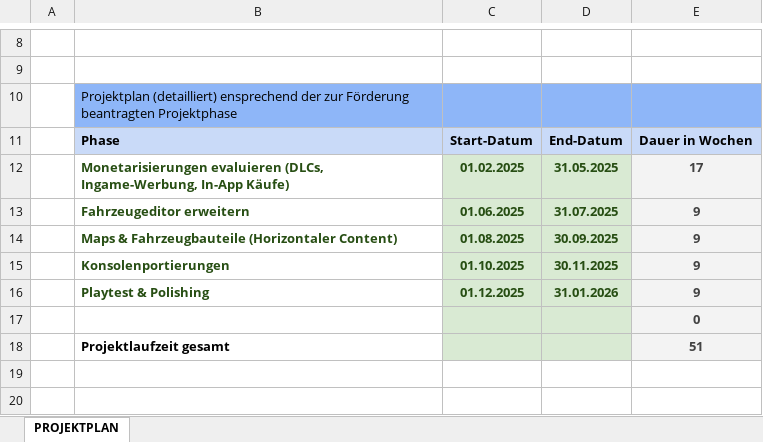
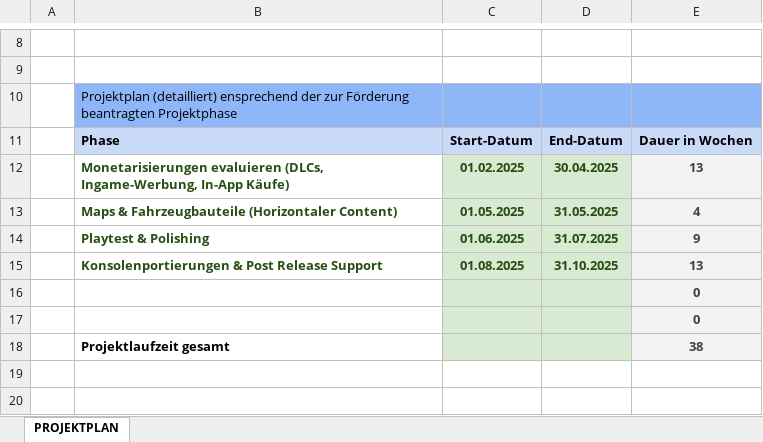
Before and after one commit to SimonBlasen/ScrewDriversMFG, an Excel workbook: Produktionsförderung/Anlage_8_Vorlage_Projektplan_GBW.xlsx, sheet PROJEKTPLAN, drawn as a sheet; only a part is shown, gaps mark what is left out; values as stored, in another font and other column widths than the file's, no borders; charts and pictures not drawn; removed rows and columns are numbered as before the commit, all else as after; the diff names each change by its address in the sheet, - before the commit and + after, or states it on an @@ line.

```diff
--- a/Produktionsförderung/Anlage_8_Vorlage_Projektplan_GBW.xlsx (sheet PROJEKTPLAN)
+++ b/Produktionsförderung/Anlage_8_Vorlage_Projektplan_GBW.xlsx (sheet PROJEKTPLAN)
-D12: 31.05.2025
+D12: 30.04.2025
-E12: 17
+E12: 13
+row 13:  | Maps & Fahrzeugbauteile (Horizontaler Content) | 01.05.2025 | 31.05.2025 | 4
-B14: Fahrzeugeditor erweitern
+B14: Playtest & Polishing
-row 14:  | Maps & Fahrzeugbauteile (Horizontaler Content) | 01.08.2025 | 30.09.2025 | 9
-row 15:  | Konsolenportierungen | 01.10.2025 | 30.11.2025 | 9
-row 16:  | Playtest & Polishing | 01.12.2025 | 31.01.2026 | 9
+row 15:  | Konsolenportierungen & Post Release Support | 01.08.2025 | 31.10.2025 | 13
-row 18:  | Projektlaufzeit gesamt |  |  | 51
+row 17:  |  |  |  | 0
+row 18:  | Projektlaufzeit gesamt |  |  | 38
```
Also changed, not shown: formulas that keep their value, Produktionsförderung/Anlage_6_Vorlage_Erloesvorschau_GBW.xlsx, Produktionsförderung/Anlage_6_Vorlage_Recoupmentplan_GBW.xlsx, 7 other files.
